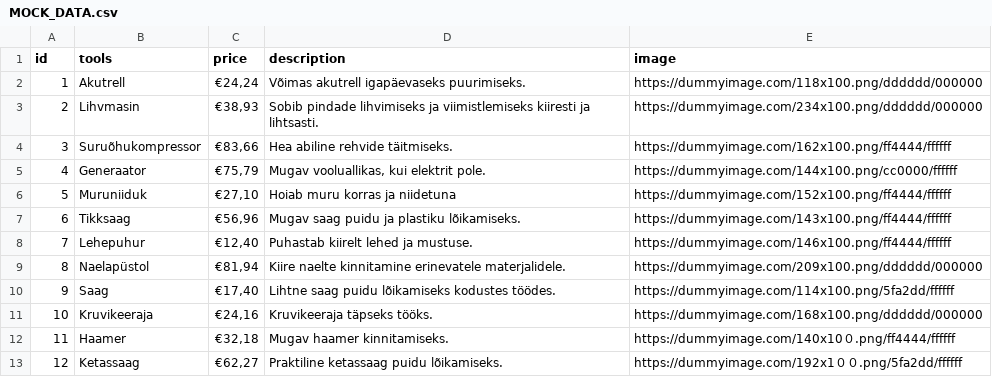
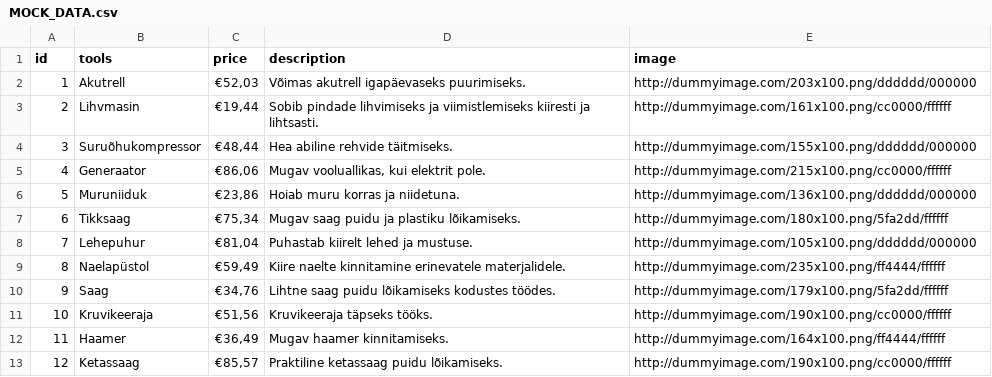
Before and after one commit to Kert-Andero/php, a CSV file: phpkontrolltoo/MOCK_DATA.csv, drawn as a sheet.

```diff
--- a/phpkontrolltoo/MOCK_DATA.csv
+++ b/phpkontrolltoo/MOCK_DATA.csv
@@ -1,13 +1,13 @@
 id,tools,price,description,image
-1,Akutrell,"€24,24","Võimas akutrell igapäevaseks puurimiseks.",https://dummyimage.com/118x100.png/dddddd/000000
-2,Lihvmasin,"€38,93","Sobib pindade lihvimiseks ja viimistlemiseks kiiresti ja lihtsasti.",https://dummyimage.com/234x100.png/dddddd/000000
-3,Suruõhukompressor,"€83,66","Hea abiline rehvide täitmiseks.",https://dummyimage.com/162x100.png/ff4444/ffffff
-4,Generaator,"€75,79","Mugav vooluallikas, kui elektrit pole.",https://dummyimage.com/144x100.png/cc0000/ffffff
-5,Muruniiduk,"€27,10","Hoiab muru korras ja niidetuna",https://dummyimage.com/152x100.png/ff4444/ffffff
-6,Tikksaag,"€56,96","Mugav saag puidu ja plastiku lõikamiseks.",https://dummyimage.com/143x100.png/ff4444/ffffff
-7,Lehepuhur,"€12,40","Puhastab kiirelt lehed ja mustuse.",https://dummyimage.com/146x100.png/ff4444/ffffff
-8,Naelapüstol,"€81,94","Kiire naelte kinnitamine erinevatele materjalidele.",https://dummyimage.com/209x100.png/dddddd/000000
-9,Saag,"€17,40","Lihtne saag puidu lõikamiseks kodustes töödes.",https://dummyimage.com/114x100.png/5fa2dd/ffffff
-10,Kruvikeeraja,"€24,16","Kruvikeeraja täpseks tööks.",https://dummyimage.com/168x100.png/dddddd/000000
-11,Haamer,"€32,18","Mugav haamer kinnitamiseks.",https://dummyimage.com/140x10０.png/ff4444/ffffff
-12,Ketassaag,"€62,27","Praktiline ketassaag puidu lõikamiseks.",https://dummyimage.com/192x1００.png/5fa2dd/ffffff
+1, Akutrell, "€52,03", "Võimas akutrell igapäevaseks puurimiseks.", http://dummyimage.com/203x100.png/dddddd/000000
+2, Lihvmasin, "€19,44", "Sobib pindade lihvimiseks ja viimistlemiseks kiiresti ja lihtsasti.", http://dummyimage.com/161x100.png/cc0000/ffffff
+3, Suruõhukompressor, "€48,44", "Hea abiline rehvide täitmiseks.", http://dummyimage.com/155x100.png/dddddd/000000
+4, Generaator, "€86,06", "Mugav vooluallikas, kui elektrit pole.",http://dummyimage.com/215x100.png/cc0000/ffffff
+5, Muruniiduk, "€23,86", "Hoiab muru korras ja niidetuna.", http://dummyimage.com/136x100.png/dddddd/000000
+6, Tikksaag, "€75,34", "Mugav saag puidu ja plastiku lõikamiseks.", http://dummyimage.com/180x100.png/5fa2dd/ffffff
+7, Lehepuhur, "€81,04", "Puhastab kiirelt lehed ja mustuse.", http://dummyimage.com/105x100.png/dddddd/000000
+8, Naelapüstol, "€59,49", "Kiire naelte kinnitamine erinevatele materjalidele.", http://dummyimage.com/235x100.png/ff4444/ffffff
+9, Saag, "€34,76", "Lihtne saag puidu lõikamiseks kodustes töödes.", http://dummyimage.com/179x100.png/5fa2dd/ffffff
+10, Kruvikeeraja, "€51,56", "Kruvikeeraja täpseks tööks.", http://dummyimage.com/190x100.png/cc0000/ffffff
+11, Haamer, "€36,49", "Mugav haamer kinnitamiseks.", http://dummyimage.com/164x100.png/ff4444/ffffff
+12, Ketassaag, "€85,57", "Praktiline ketassaag puidu lõikamiseks.", http://dummyimage.com/190x100.png/cc0000/ffffff
```
Also changed, not shown: 4 other files.
